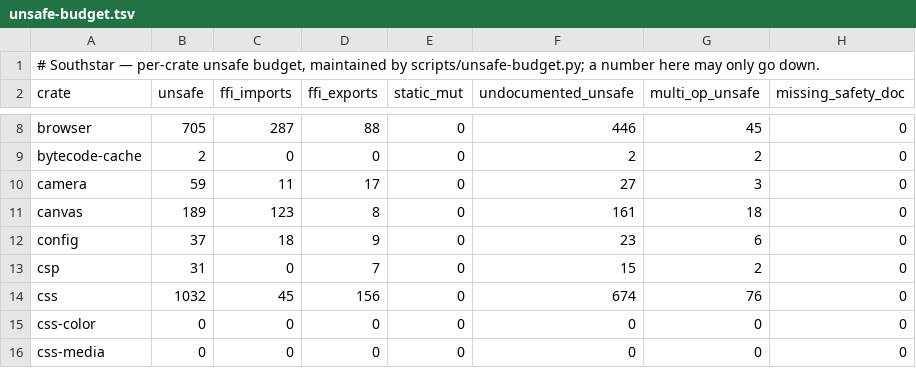
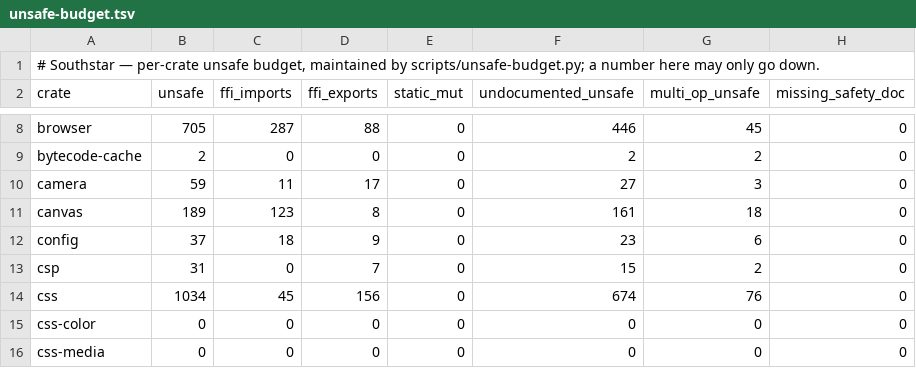
Before and after one commit to nordstjernen-web/southstar-browser, a TSV file: rust/unsafe-budget.tsv, drawn as a sheet; only a part is shown, gaps mark what is left out.

```diff
--- a/rust/unsafe-budget.tsv
+++ b/rust/unsafe-budget.tsv
@@ -13,3 +13,3 @@ config	37	18	9	0	23	6	0
 csp	31	0	7	0	15	2	0
-css	1032	45	156	0	674	76	0
+css	1034	45	156	0	674	76	0
 css-color	0	0	0	0	0	0	0
```
Also changed, not shown: 4 other files.
